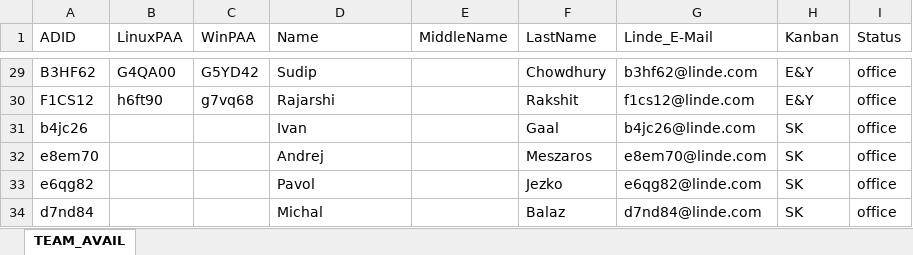
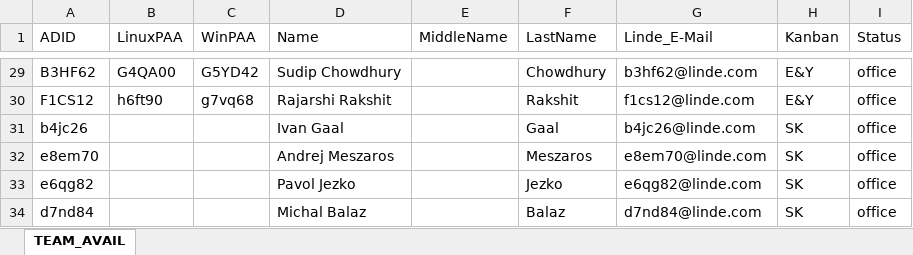
Before and after one commit to LindeBasis/INM.App.CLI, an Excel workbook: data/TEAM_AVAIL.xlsx, sheet TEAM_AVAIL, drawn as a sheet; only a part is shown, gaps mark what is left out; values as stored, in another font and other column widths than the file's, no borders; the diff covers the shown part only; the diff names each change by its address in the sheet, - before the commit and + after, or states it on an @@ line.

```diff
--- a/data/TEAM_AVAIL.xlsx (sheet TEAM_AVAIL)
+++ b/data/TEAM_AVAIL.xlsx (sheet TEAM_AVAIL)
-D29 (Name): Sudip
+D29 (Name): Sudip Chowdhury
-D30 (Name): Rajarshi
+D30 (Name): Rajarshi Rakshit
-D31 (Name): Ivan
+D31 (Name): Ivan Gaal
-D32 (Name): Andrej
+D32 (Name): Andrej Meszaros
-D33 (Name): Pavol
+D33 (Name): Pavol Jezko
-D34 (Name): Michal
+D34 (Name): Michal Balaz
```
Also changed, not shown: 28 edited cells elsewhere in this sheet, data/TEAM_MASTER.xlsx.
